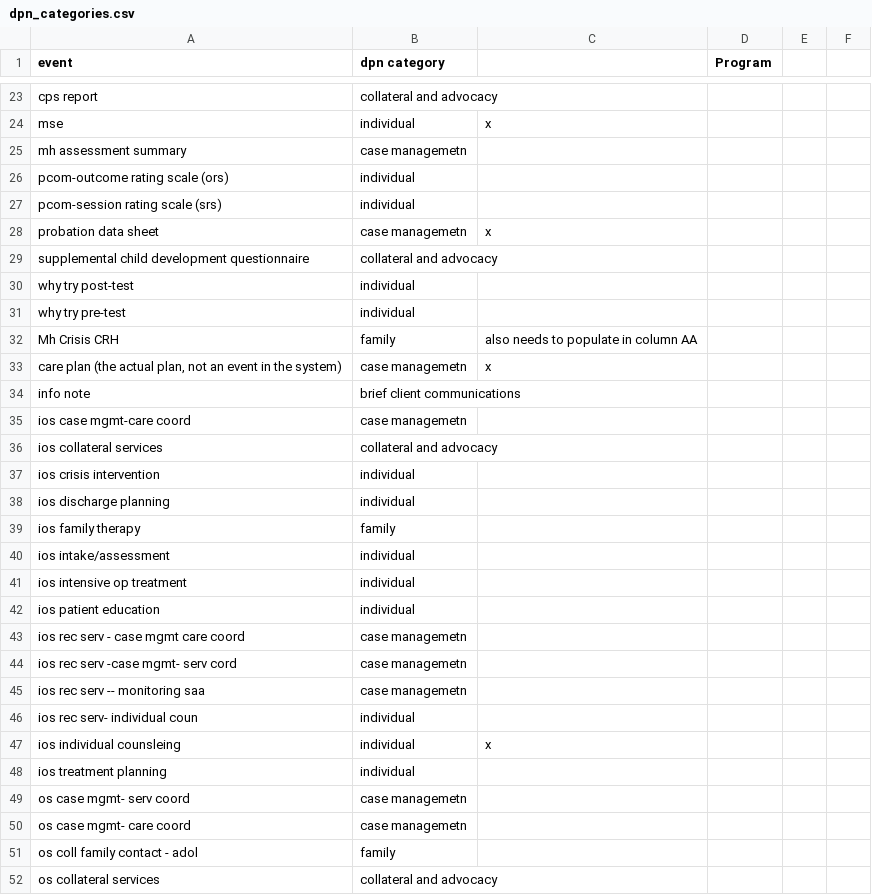
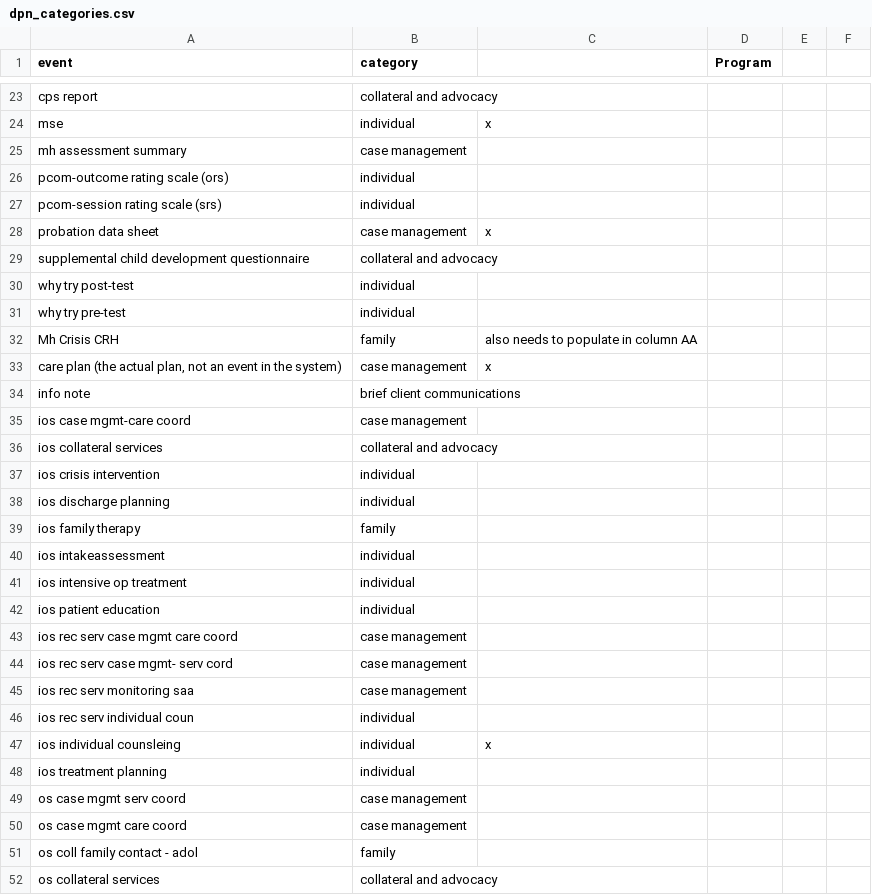
Before and after one commit to elijahanderson/KHIT-Webtools, a CSV file: src/csv/dpn_categories.csv, drawn as a sheet; only a part is shown, gaps mark what is left out; the diff covers the shown part only.

Commit message:
dpn: Implement algorithm to sort through client event categories

```diff
--- a/src/csv/dpn_categories.csv
+++ b/src/csv/dpn_categories.csv
@@ -1 +1 @@
-event,dpn category,,Program,,
+event,category,,Program,,
@@ -24,6 +24,6 @@ cps report,collateral and advocacy,,,,
 mse,individual,x,,,
-mh assessment summary,case managemetn,,,,
+mh assessment summary,case management,,,,
 pcom-outcome rating scale (ors),individual,,,,
 pcom-session rating scale (srs),individual,,,,
-probation data sheet,case managemetn,x,,,
+probation data sheet,case management,x,,,
 supplemental child development questionnaire,collateral and advocacy,,,,
@@ -32,5 +32,5 @@ why try pre-test,individual,,,,
 Mh Crisis CRH,family,also needs to populate in column AA,,,
-"care plan (the actual plan, not an event in the system)",case managemetn,x,,,
+"care plan (the actual plan, not an event in the system)",case management,x,,,
 info note,brief client communications,,,,
-ios case mgmt-care coord,case managemetn,,,,
+ios case mgmt-care coord,case management,,,,
 ios collateral services,collateral and advocacy,,,,
@@ -39,13 +39,13 @@ ios discharge planning,individual,,,,
 ios family therapy,family,,,,
-ios intake/assessment,individual,,,,
+ios intakeassessment,individual,,,,
 ios intensive op treatment,individual,,,,
 ios patient education,individual,,,,
-ios rec serv - case mgmt care coord,case managemetn,,,,
-ios rec serv -case mgmt- serv cord,case managemetn,,,,
-ios rec serv -- monitoring saa,case managemetn,,,,
-ios rec serv- individual coun,individual,,,,
+ios rec serv case mgmt care coord,case management,,,,
+ios rec serv case mgmt- serv cord,case management,,,,
+ios rec serv monitoring saa,case management,,,,
+ios rec serv individual coun,individual,,,,
 ios individual counsleing,individual,x,,,
 ios treatment planning,individual,,,,
-os case mgmt- serv coord,case managemetn,,,,
-os case mgmt- care coord,case managemetn,,,,
+os case mgmt serv coord,case management,,,,
+os case mgmt care coord,case management,,,,
 os coll family contact - adol,family,,,,
```
Also changed, not shown: 4 removed rows and 10 edited cells elsewhere in this file, 3 other files.
